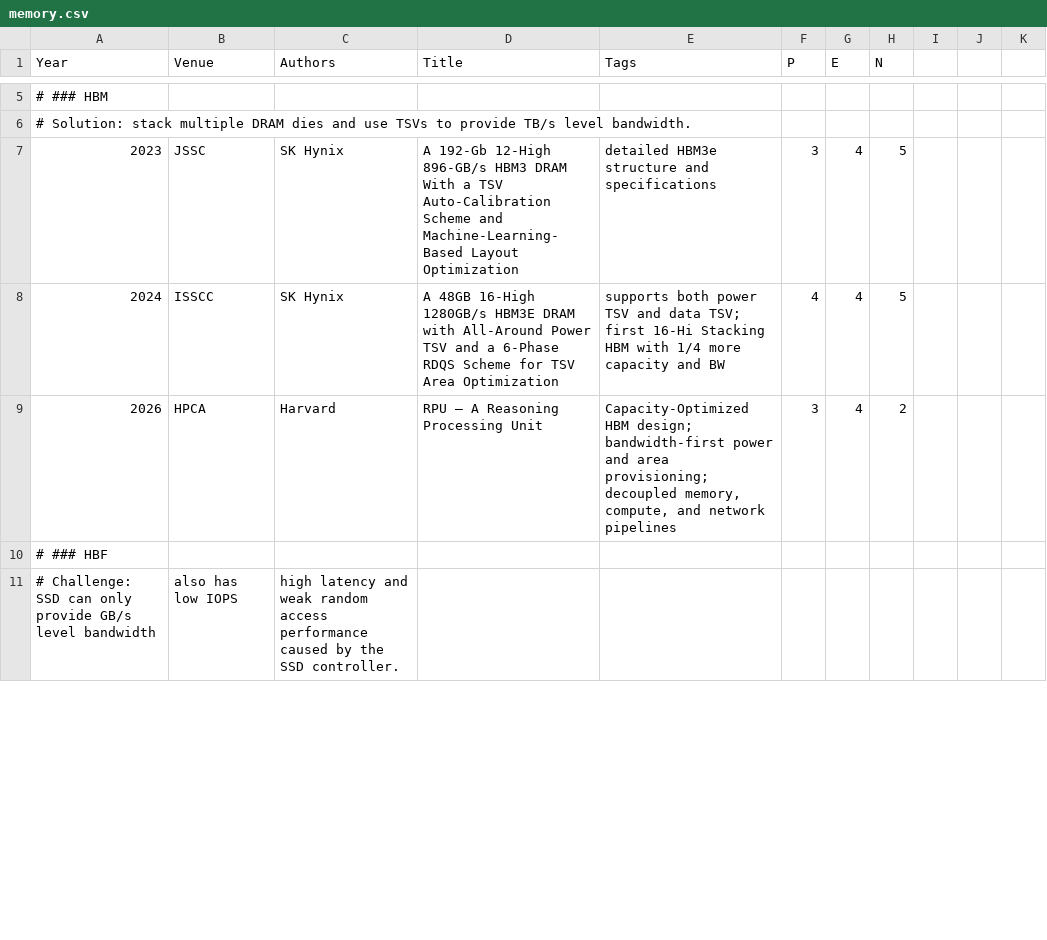
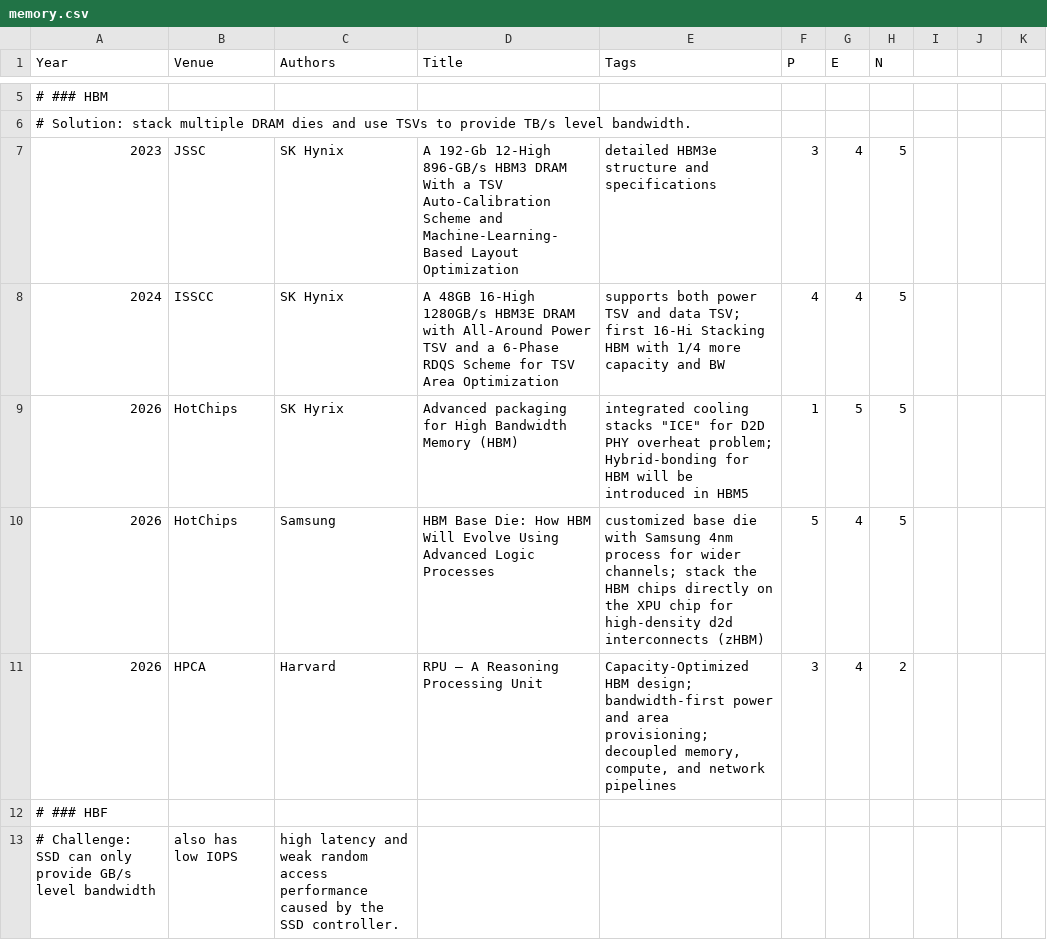
Before and after one commit to pku-lemonade/review, a CSV file: docs/data/hardware/memory.csv, drawn as a sheet; only a part is shown, gaps mark what is left out; the diff covers the shown part only.

Commit message:
Add industrial papers from Hot Chips 2026

```diff
--- a/docs/data/hardware/memory.csv
+++ b/docs/data/hardware/memory.csv
@@ -8,2 +8,4 @@ Year,Venue,Authors,Title,Tags,P,E,N
 2024,ISSCC,SK Hynix,A 48GB 16-High 1280GB/s HBM3E DRAM with All-Around Power TSV and a 6-Phase RDQS Scheme for TSV Area Optimization, supports both power TSV and data TSV; first 16-Hi Stacking HBM with 1/4 more capacity and BW,4,4,5
+2026,HotChips,SK Hyrix,Advanced packaging for High Bandwidth Memory (HBM), integrated cooling stacks "ICE" for D2D PHY overheat problem; Hybrid-bonding for HBM will be introduced in HBM5,1,5,5
+2026,HotChips,Samsung,HBM Base Die: How HBM Will Evolve Using Advanced Logic Processes, customized base die with Samsung 4nm process for wider channels; stack the HBM chips directly on the XPU chip for high-density d2d interconnects (zHBM),5,4,5
 2026,HPCA,Harvard,RPU – A Reasoning Processing Unit,"Capacity-Optimized HBM design; bandwidth-first power and area provisioning; decoupled memory, compute, and network pipelines",3,4,2
```
Also changed, not shown: 7 added rows and 3 edited cells elsewhere in this file.
